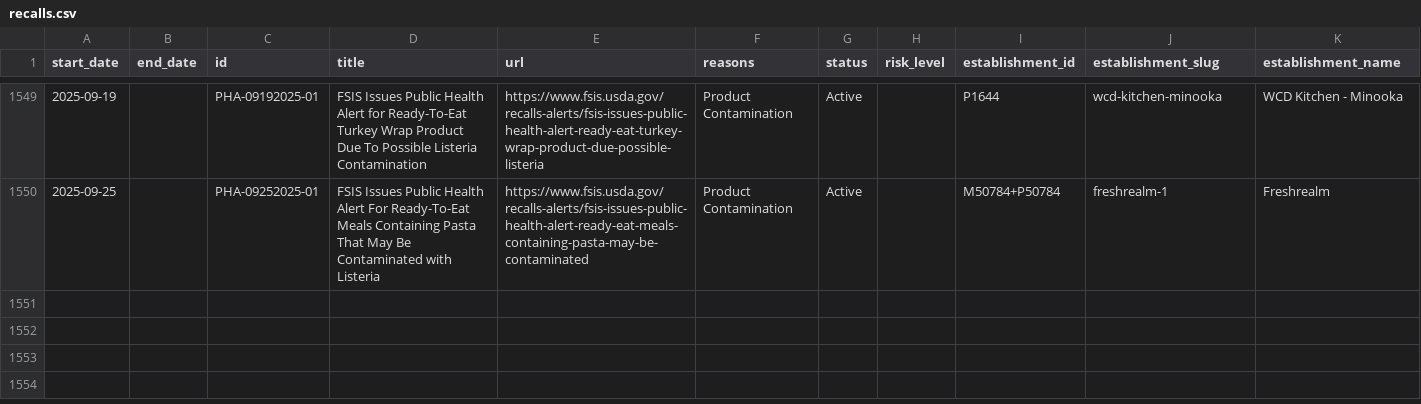
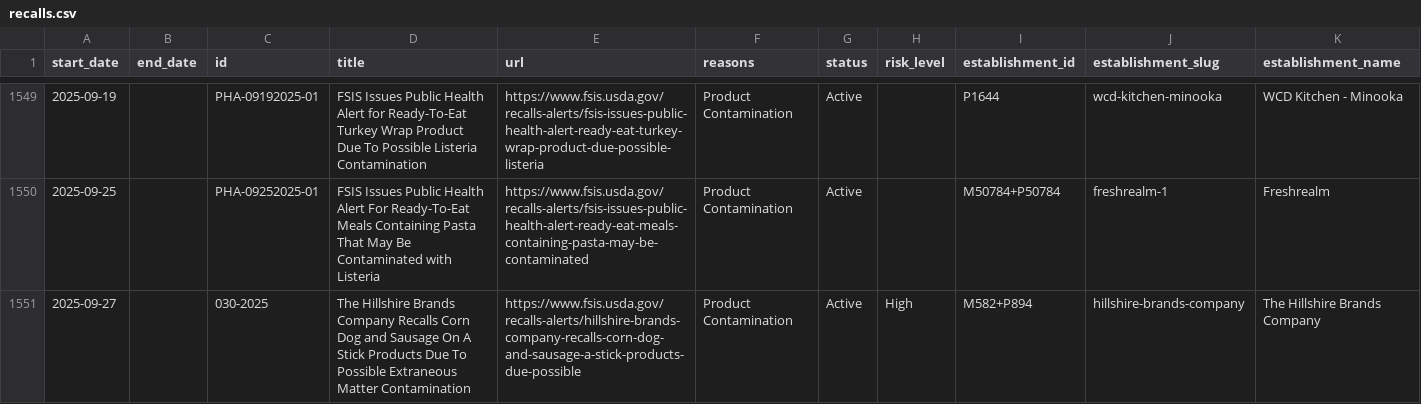
Before and after one commit to harrisj/food-recalls-actions, a CSV file: usda/recalls.csv, drawn as a sheet; only a part is shown, gaps mark what is left out; rows hold the shown columns only; the diff names each change by its address in the sheet, - before the commit and + after, or states it on an @@ line.

```diff
--- a/usda/recalls.csv
+++ b/usda/recalls.csv
+row 1551: 2025-09-27 |  | 030-2025 | The Hillshire Brands Company Recalls Corn Dog and Sausage On A Stick Products Due To Possible Extraneous Matter Contamination | https://www.fsis.usda.gov/recalls-alerts/hillshire-brands-company-recalls-corn-dog-and-sausage-a-stick-products-due-possible | Product Contamination | Active | High | M582+P894 | hillshire-brands-company | The Hillshire Brands Company
```
Also changed, not shown: 6 other files.
